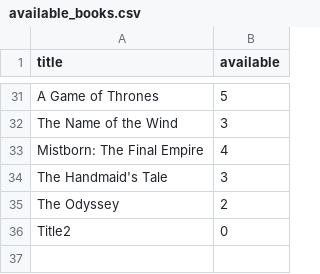
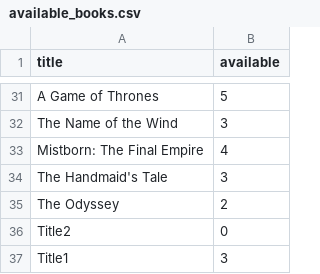
Before and after one commit to DvirBt/OOPEx3, a CSV file: Files/available_books.csv, drawn as a sheet; only a part is shown, gaps mark what is left out; the diff names each change by its address in the sheet, - before the commit and + after, or states it on an @@ line.

```diff
--- a/Files/available_books.csv
+++ b/Files/available_books.csv
+row 37: Title1 | 3
```
Also changed, not shown: Files/books.csv, 7 other files.
